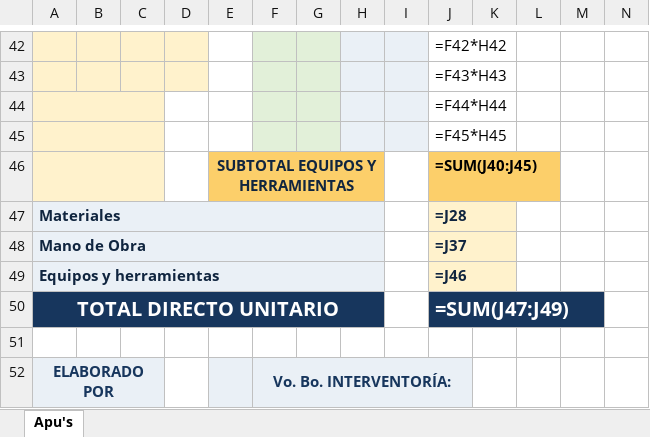
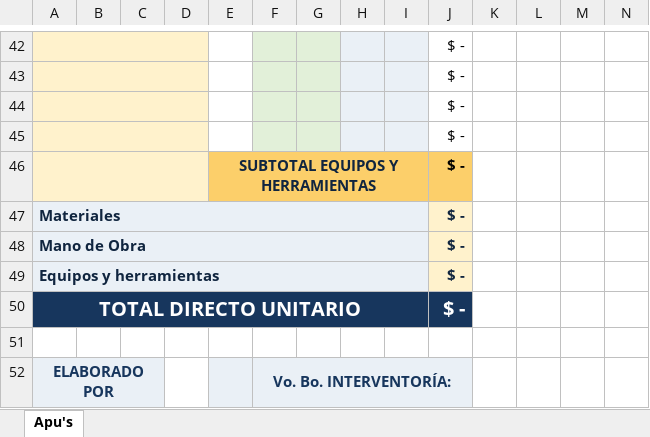
Before and after one commit to hfhr2016-debug/formulario-obra, an Excel workbook: public/plantilla-apu.xlsx, sheet Apu's, drawn as a sheet; only a part is shown, gaps mark what is left out; values as stored, in another font and other column widths than the file's, no borders; formulas without a stored value are shown as written; charts and pictures not drawn; removed rows and columns are numbered as before the commit, all else as after; the diff covers the shown part only; the diff names each change by its address in the sheet, - before the commit and + after, or states it on an @@ line.

```diff
--- a/public/plantilla-apu.xlsx (sheet Apu's)
+++ b/public/plantilla-apu.xlsx (sheet Apu's)
+A42:D42 merged
-J42: =F42*H42
+J42: $ -
+A43:D43 merged
-J43: =F43*H43
+J43: $ -
-A44:C44 merged
+A44:D44 merged
-B44:D46 fill: none
+B44:D46 fill: #FFF2CC
-J44: =F44*H44
+J44: $ -
-A45:C45 merged
+A45:D45 merged
-J45: =F45*H45
+J45: $ -
-A46:C46 merged
+A46:D46 merged
-E46:H46 merged
+E46:I46 merged
-F46:I46 fill: none
+F46:I46 fill: #FCCF6A
-J46: =SUM(J40:J45)
+J46: $ -
-A47:H47 merged
+A47:I47 merged
-B47:I49 fill: none
+B47:I49 fill: #EAF0F6
-J47: =J28
+J47: $ -
-A48:H48 merged
+A48:I48 merged
-J48: =J37
+J48: $ -
-A49:H49 merged
+A49:I49 merged
-J49: =J46
+J49: $ -
-A50:H50 merged
+A50:I50 merged
-B50:I50 fill: none
+B50:I50 fill: #17365D
-J50: =SUM(J47:J49)
+J50: $ -
```
Also changed, not shown: 2 added rows, 2 removed rows, 18 edited cells, cell formats and merged cells elsewhere in this sheet, charts or pictures.
